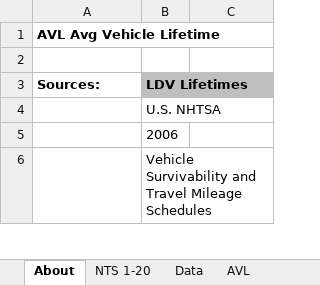
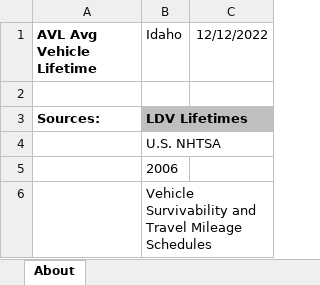
Before and after one commit to EnergyInnovation/eps-idaho, an Excel workbook: InputData/trans/AVL/Avg Vehicle Lifetime.xlsx, sheet About, drawn as a sheet; only a part is shown; values as stored, in another font and other column widths than the file's, no borders; the diff names each change by its address in the sheet, - before the commit and + after, or states it on an @@ line.

```diff
--- a/InputData/trans/AVL/Avg Vehicle Lifetime.xlsx (sheet About)
+++ b/InputData/trans/AVL/Avg Vehicle Lifetime.xlsx (sheet About)
-B1: (empty)
+B1: Idaho
-C1: (empty)
+C1: 12/12/2022
```
Also changed, not shown: sheet Calculations, sheet AVL, other sheet tabs, formulas that keep their value, InputData/trans/SoCDTtiNTY/Share of Cargo Dist Transported that is New This Year.xlsx, InputData/trans/TTS/Transportation Technology Shareweights.xlsx, 6 other files.
